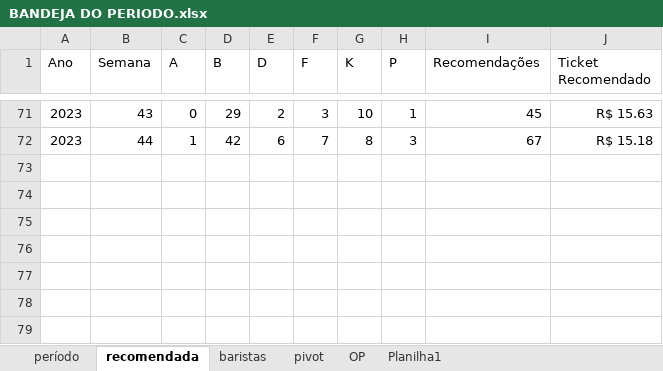
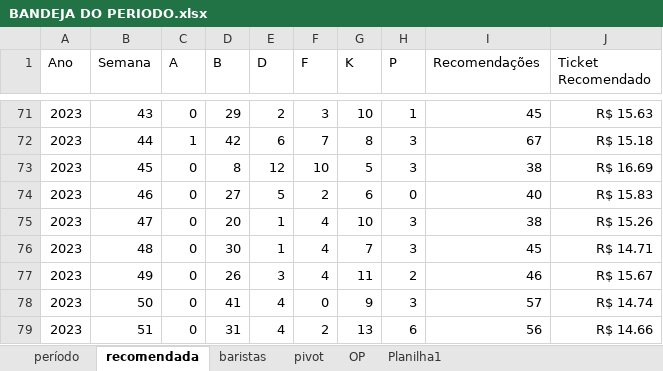
Before and after one commit to gabbmelo/bonus_bandejas, an Excel workbook: BANDEJA DO PERIODO.xlsx, sheet recomendada, drawn as a sheet; only a part is shown, gaps mark what is left out; values as stored, in another font and other column widths than the file's, no borders; table styles not drawn; the diff names each change by its address in the sheet, - before the commit and + after, or states it on an @@ line.

```diff
--- a/BANDEJA DO PERIODO.xlsx (sheet recomendada)
+++ b/BANDEJA DO PERIODO.xlsx (sheet recomendada)
+row 73: 2023 | 45 | 0 | 8 | 12 | 10 | 5 | 3 | 38 | R$ 16.69
+row 74: 2023 | 46 | 0 | 27 | 5 | 2 | 6 | 0 | 40 | R$ 15.83
+row 75: 2023 | 47 | 0 | 20 | 1 | 4 | 10 | 3 | 38 | R$ 15.26
+row 76: 2023 | 48 | 0 | 30 | 1 | 4 | 7 | 3 | 45 | R$ 14.71
+row 77: 2023 | 49 | 0 | 26 | 3 | 4 | 11 | 2 | 46 | R$ 15.67
+row 78: 2023 | 50 | 0 | 41 | 4 | 0 | 9 | 3 | 57 | R$ 14.74
+row 79: 2023 | 51 | 0 | 31 | 4 | 2 | 13 | 6 | 56 | R$ 14.66
```
Also changed, not shown: sheet baristas, sheet período, sheet pivot, Controle de bandejas.xlsx, 2 other files.
